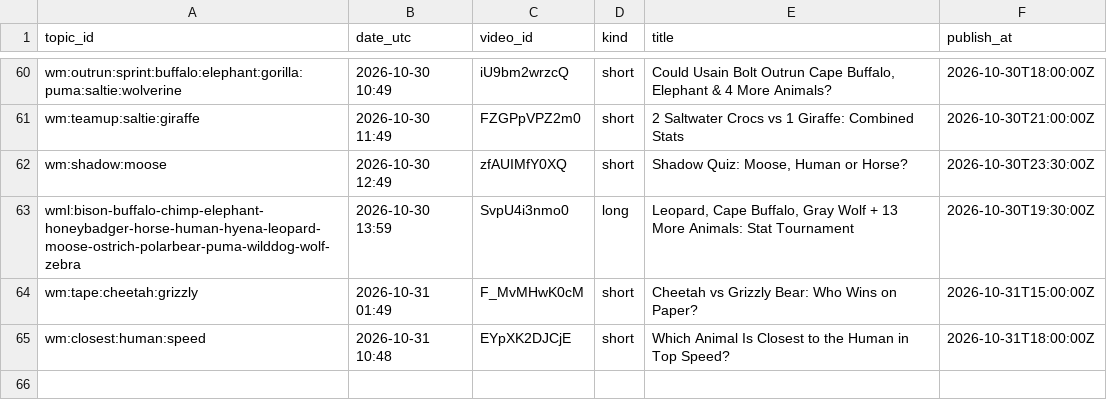
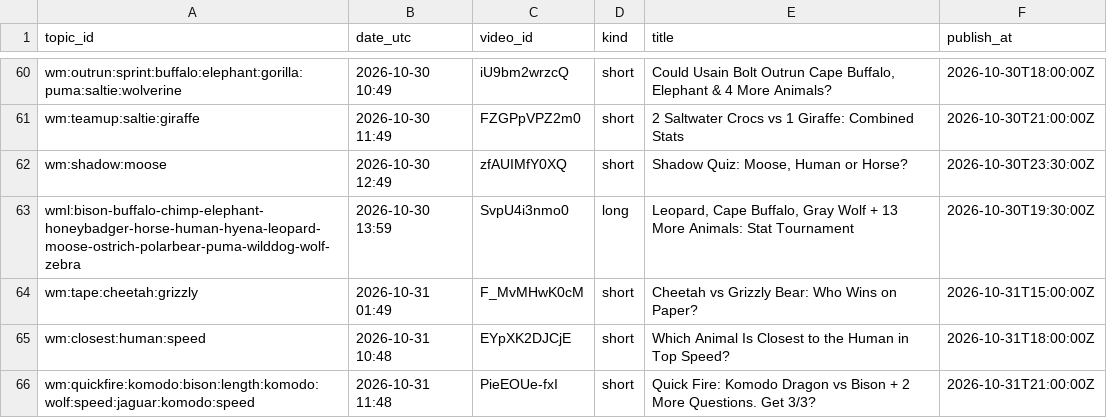
Before and after one commit to olgunkadirgulhan/wild-matchups, a CSV file: records/published.csv, drawn as a sheet; only a part is shown, gaps mark what is left out.

Commit message:
videos: 2026-10-31-1148

```diff
--- a/records/published.csv
+++ b/records/published.csv
@@ -65 +65,2 @@ wm:tape:cheetah:grizzly,2026-10-31 01:49,F_MvMHwK0cM,short,Cheetah vs Grizzly Be
 wm:closest:human:speed,2026-10-31 10:48,EYpXK2DJCjE,short,Which Animal Is Closest to the Human in Top Speed?,2026-10-31T18:00:00Z
+wm:quickfire:komodo:bison:length:komodo:wolf:speed:jaguar:komodo:speed,2026-10-31 11:48,PieEOUe-fxI,short,Quick Fire: Komodo Dragon vs Bison + 2 More Questions. Get 3/3?,2026-10-31T21:00:00Z
```
